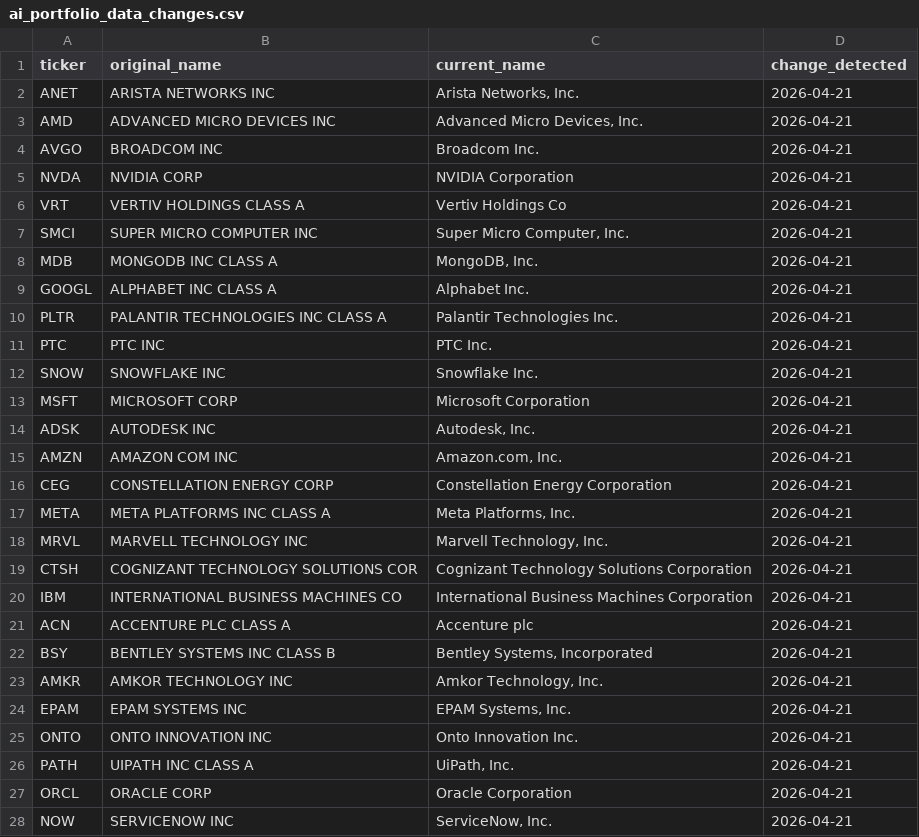
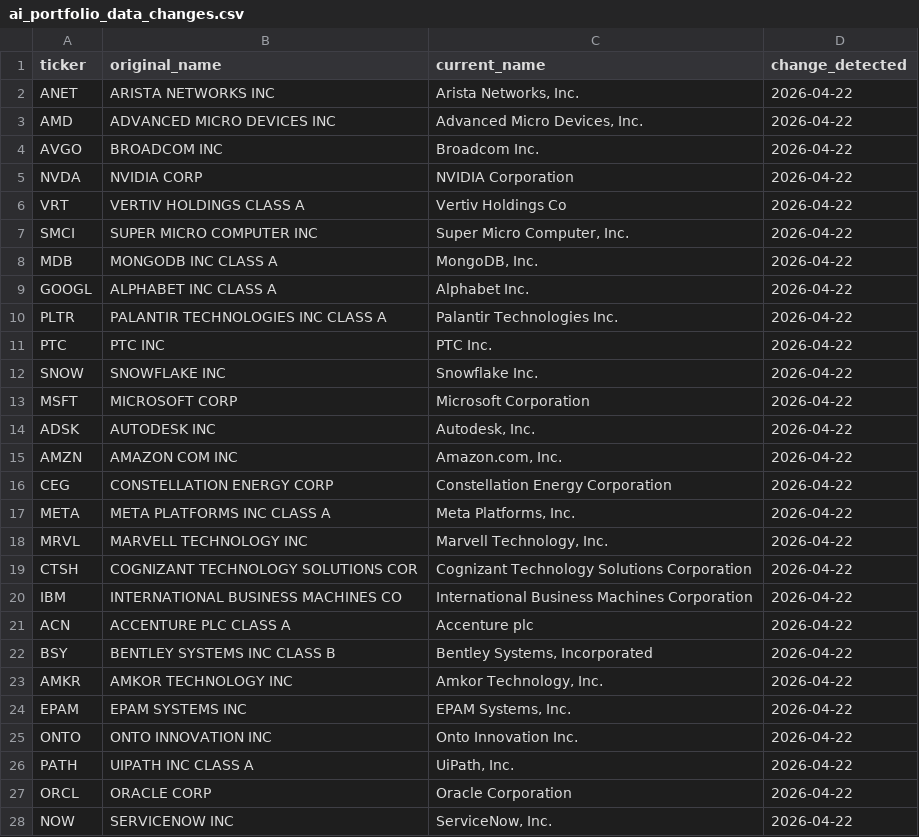
Before and after one commit to nitishrsinha/nitishrsinha.github.io, a CSV file: files/ai_portfolio_data_changes.csv, drawn as a sheet; only a part is shown; the diff covers the shown part only.

```diff
--- a/files/ai_portfolio_data_changes.csv
+++ b/files/ai_portfolio_data_changes.csv
@@ -1,28 +1,28 @@
 ticker,original_name,current_name,change_detected
-ANET,ARISTA NETWORKS INC,"Arista Networks, Inc.",2026-04-21
-AMD,ADVANCED MICRO DEVICES INC,"Advanced Micro Devices, Inc.",2026-04-21
-AVGO,BROADCOM INC,Broadcom Inc.,2026-04-21
-NVDA,NVIDIA CORP,NVIDIA Corporation,2026-04-21
-VRT,VERTIV HOLDINGS CLASS A,Vertiv Holdings Co,2026-04-21
-SMCI,SUPER MICRO COMPUTER INC,"Super Micro Computer, Inc.",2026-04-21
-MDB,MONGODB INC CLASS A,"MongoDB, Inc.",2026-04-21
-GOOGL,ALPHABET INC CLASS A,Alphabet Inc.,2026-04-21
-PLTR,PALANTIR TECHNOLOGIES INC CLASS A,Palantir Technologies Inc.,2026-04-21
-PTC,PTC INC,PTC Inc.,2026-04-21
-SNOW,SNOWFLAKE INC,Snowflake Inc.,2026-04-21
-MSFT,MICROSOFT CORP,Microsoft Corporation,2026-04-21
-ADSK,AUTODESK INC,"Autodesk, Inc.",2026-04-21
-AMZN,AMAZON COM INC,"Amazon.com, Inc.",2026-04-21
-CEG,CONSTELLATION ENERGY CORP,Constellation Energy Corporation,2026-04-21
-META,META PLATFORMS INC CLASS A,"Meta Platforms, Inc.",2026-04-21
-MRVL,MARVELL TECHNOLOGY INC,"Marvell Technology, Inc.",2026-04-21
-CTSH,COGNIZANT TECHNOLOGY SOLUTIONS COR,Cognizant Technology Solutions Corporation,2026-04-21
-IBM,INTERNATIONAL BUSINESS MACHINES CO,International Business Machines Corporation,2026-04-21
-ACN,ACCENTURE PLC CLASS A,Accenture plc,2026-04-21
-BSY,BENTLEY SYSTEMS INC CLASS B,"Bentley Systems, Incorporated",2026-04-21
-AMKR,AMKOR TECHNOLOGY INC,"Amkor Technology, Inc.",2026-04-21
-EPAM,EPAM SYSTEMS INC,"EPAM Systems, Inc.",2026-04-21
-ONTO,ONTO INNOVATION INC,Onto Innovation Inc.,2026-04-21
-PATH,UIPATH INC CLASS A,"UiPath, Inc.",2026-04-21
-ORCL,ORACLE CORP,Oracle Corporation,2026-04-21
-NOW,SERVICENOW INC,"ServiceNow, Inc.",2026-04-21
+ANET,ARISTA NETWORKS INC,"Arista Networks, Inc.",2026-04-22
+AMD,ADVANCED MICRO DEVICES INC,"Advanced Micro Devices, Inc.",2026-04-22
+AVGO,BROADCOM INC,Broadcom Inc.,2026-04-22
+NVDA,NVIDIA CORP,NVIDIA Corporation,2026-04-22
+VRT,VERTIV HOLDINGS CLASS A,Vertiv Holdings Co,2026-04-22
+SMCI,SUPER MICRO COMPUTER INC,"Super Micro Computer, Inc.",2026-04-22
+MDB,MONGODB INC CLASS A,"MongoDB, Inc.",2026-04-22
+GOOGL,ALPHABET INC CLASS A,Alphabet Inc.,2026-04-22
+PLTR,PALANTIR TECHNOLOGIES INC CLASS A,Palantir Technologies Inc.,2026-04-22
+PTC,PTC INC,PTC Inc.,2026-04-22
+SNOW,SNOWFLAKE INC,Snowflake Inc.,2026-04-22
+MSFT,MICROSOFT CORP,Microsoft Corporation,2026-04-22
+ADSK,AUTODESK INC,"Autodesk, Inc.",2026-04-22
+AMZN,AMAZON COM INC,"Amazon.com, Inc.",2026-04-22
+CEG,CONSTELLATION ENERGY CORP,Constellation Energy Corporation,2026-04-22
+META,META PLATFORMS INC CLASS A,"Meta Platforms, Inc.",2026-04-22
+MRVL,MARVELL TECHNOLOGY INC,"Marvell Technology, Inc.",2026-04-22
+CTSH,COGNIZANT TECHNOLOGY SOLUTIONS COR,Cognizant Technology Solutions Corporation,2026-04-22
+IBM,INTERNATIONAL BUSINESS MACHINES CO,International Business Machines Corporation,2026-04-22
+ACN,ACCENTURE PLC CLASS A,Accenture plc,2026-04-22
+BSY,BENTLEY SYSTEMS INC CLASS B,"Bentley Systems, Incorporated",2026-04-22
+AMKR,AMKOR TECHNOLOGY INC,"Amkor Technology, Inc.",2026-04-22
+EPAM,EPAM SYSTEMS INC,"EPAM Systems, Inc.",2026-04-22
+ONTO,ONTO INNOVATION INC,Onto Innovation Inc.,2026-04-22
+PATH,UIPATH INC CLASS A,"UiPath, Inc.",2026-04-22
+ORCL,ORACLE CORP,Oracle Corporation,2026-04-22
+NOW,SERVICENOW INC,"ServiceNow, Inc.",2026-04-22
```
Also changed, not shown: 11 edited cells elsewhere in this file, files/ai_portfolio_data_weights.csv, 3 other files.
